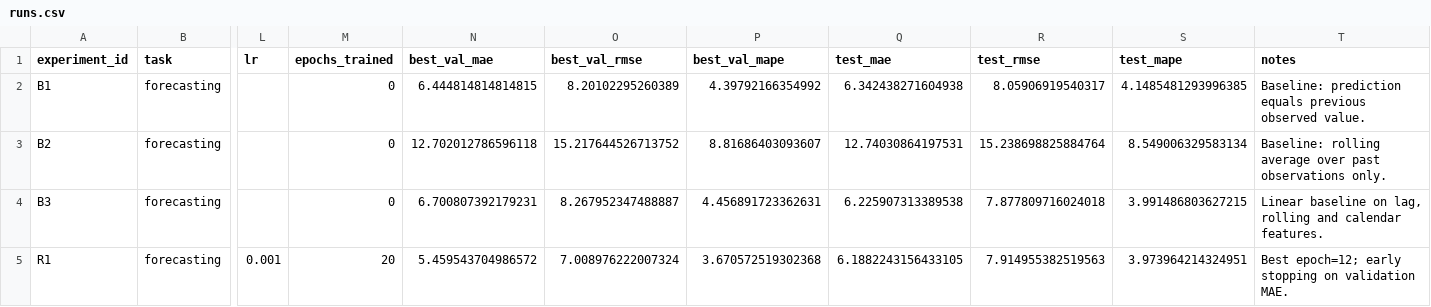
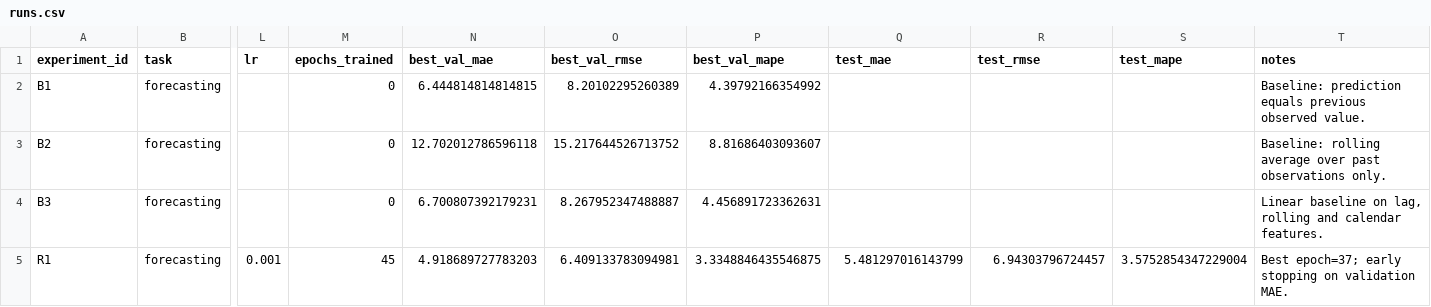
Before and after one commit to Skillet323/AI-course-mirea, a CSV file: homeworks/HW12/artifacts/runs.csv, drawn as a sheet; only a part is shown, gaps mark what is left out; the diff names each change by its address in the sheet, - before the commit and + after, or states it on an @@ line.

```diff
--- a/homeworks/HW12/artifacts/runs.csv
+++ b/homeworks/HW12/artifacts/runs.csv
-Q2 (test_mae): 6.342438271604938
+Q2 (test_mae): (empty)
-R2 (test_rmse): 8.05906919540317
+R2 (test_rmse): (empty)
-S2 (test_mape): 4.1485481293996385
+S2 (test_mape): (empty)
-Q3 (test_mae): 12.74030864197531
+Q3 (test_mae): (empty)
-R3 (test_rmse): 15.238698825884764
+R3 (test_rmse): (empty)
-S3 (test_mape): 8.549006329583134
+S3 (test_mape): (empty)
-Q4 (test_mae): 6.225907313389538
+Q4 (test_mae): (empty)
-R4 (test_rmse): 7.877809716024018
+R4 (test_rmse): (empty)
-S4 (test_mape): 3.991486803627215
+S4 (test_mape): (empty)
-M5 (epochs_trained): 20
+M5 (epochs_trained): 45
-N5 (best_val_mae): 5.459543704986572
+N5 (best_val_mae): 4.918689727783203
-O5 (best_val_rmse): 7.008976222007324
+O5 (best_val_rmse): 6.409133783094981
-P5 (best_val_mape): 3.670572519302368
+P5 (best_val_mape): 3.3348846435546875
-Q5 (test_mae): 6.1882243156433105
+Q5 (test_mae): 5.481297016143799
-R5 (test_rmse): 7.914955382519563
+R5 (test_rmse): 6.94303796724457
-S5 (test_mape): 3.973964214324951
+S5 (test_mape): 3.5752854347229004
-T5 (notes): Best epoch=12; early stopping…
+T5 (notes): Best epoch=37; early stopping…
```
Also changed, not shown: 6 other files.
